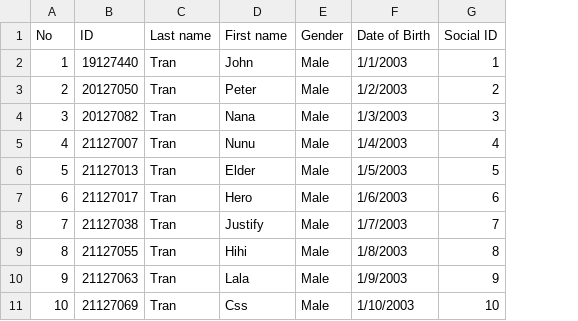
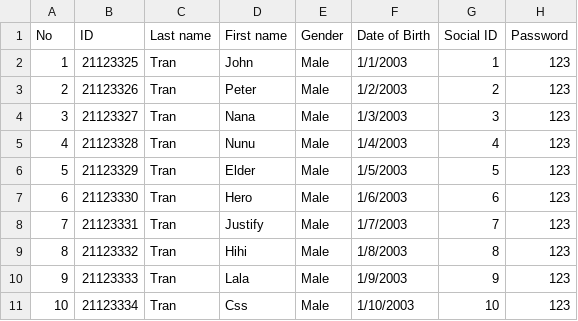
Before and after one commit to CauBaOmO/student-system-project, a CSV file: inputs/School years/2021 - 2022/21CLC10.csv, drawn as a sheet; the diff names each change by its address in the sheet, - before the commit and + after, or states it on an @@ line.

```diff
--- a/inputs/School years/2021 - 2022/21CLC10.csv
+++ b/inputs/School years/2021 - 2022/21CLC10.csv
+column H (Password), rows 2-11: all 123
-B2 (ID): 19127440
+B2 (ID): 21123325
-B3 (ID): 20127050
+B3 (ID): 21123326
-B4 (ID): 20127082
+B4 (ID): 21123327
-B5 (ID): 21127007
+B5 (ID): 21123328
-B6 (ID): 21127013
+B6 (ID): 21123329
-B7 (ID): 21127017
+B7 (ID): 21123330
-B8 (ID): 21127038
+B8 (ID): 21123331
-B9 (ID): 21127055
+B9 (ID): 21123332
-B10 (ID): 21127063
+B10 (ID): 21123333
-B11 (ID): 21127069
+B11 (ID): 21123334
```
Also changed, not shown: inputs/School years/2019 - 2020/19APCS10.csv, inputs/School years/2020 - 2021/20APCS05.csv, 19 other files.
